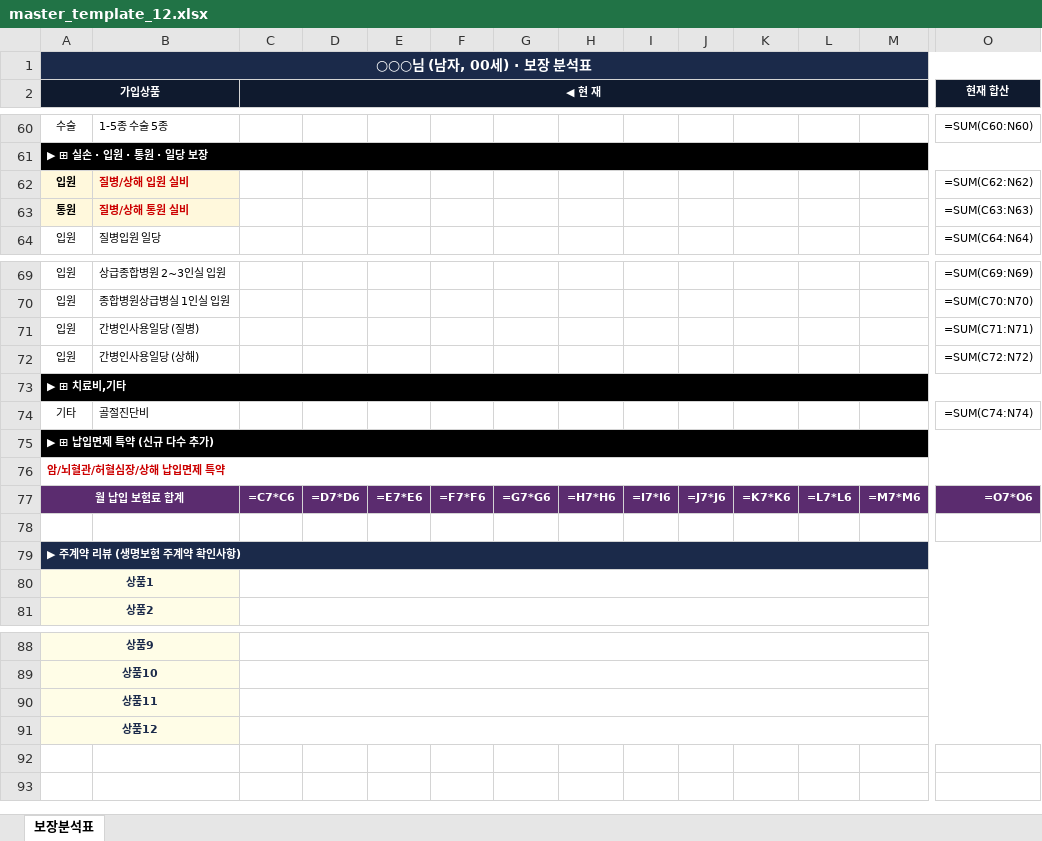
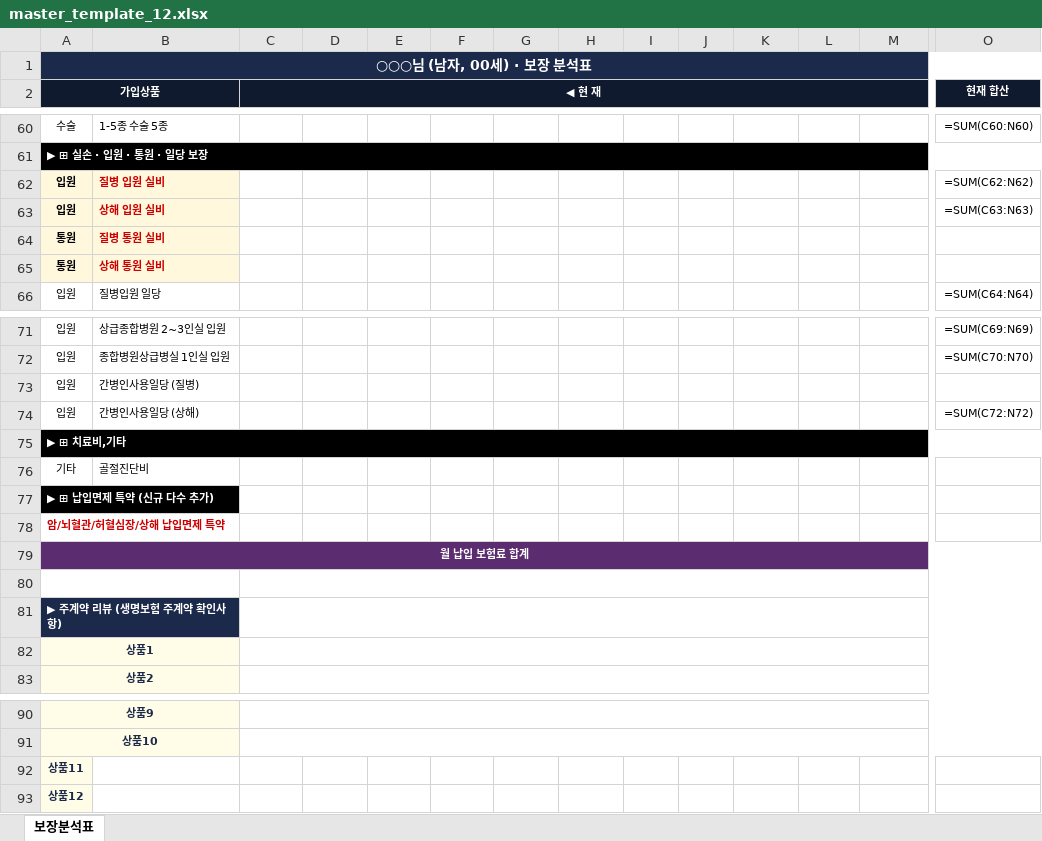
Before and after one commit to daecan110-cloud/FCPilot, an Excel workbook: templates/master_template_12.xlsx, sheet 보장분석표, drawn as a sheet; only a part is shown, gaps mark what is left out; values as stored, in another font and other column widths than the file's, no borders; formulas without a stored value are shown as written; removed rows and columns are numbered as before the commit, all else as after; rows hold the shown columns only; the diff names each change by its address in the sheet, - before the commit and + after, or states it on an @@ line.

```diff
--- a/templates/master_template_12.xlsx (sheet 보장분석표)
+++ b/templates/master_template_12.xlsx (sheet 보장분석표)
-B62: 질병/상해 입원 실비
+B62: 질병 입원 실비
+row 63: 입원 | 상해 입원 실비 |  |  |  |  |  |  |  |  |  |  |  | =SUM(C63:N63)
-B64: 질병/상해 통원 실비
+B64: 질병 통원 실비
-O64 (현재 합산): =SUM(C63:N63)
+O64 (현재 합산): (empty)
+row 65: 통원 | 상해 통원 실비
-O73 (현재 합산): =SUM(C71:N71)
+O73 (현재 합산): (empty)
-O76 (현재 합산): =SUM(C74:N74)
+O76 (현재 합산): (empty)
-A75:O75 merged
+A77:B77 merged
-A76:O76 merged
-row 77: 월 납입 보험료 합계 |  | =C7*C6 | =D7*D6 | =E7*E6 | =F7*F6 | =G7*G6 | =H7*H6 | =I7*I6 | =J7*J6 | =K7*K6 | =L7*L6 | =M7*M6 | =O7*O6
+row 79: 월 납입 보험료 합계
+A80:B80 merged
+C80:O80 merged
-A79:O79 merged
+A81:B81 merged
+C81:O81 merged
-A90:B90 merged
-C90:O90 merged
-A91:B91 merged
-C91:O91 merged
```
Also changed, not shown: templates/master_template.xlsx, 2 other files.
